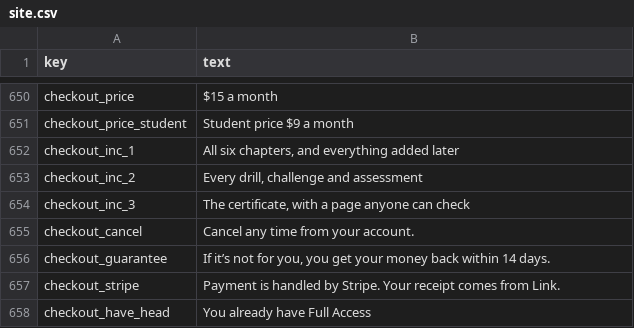
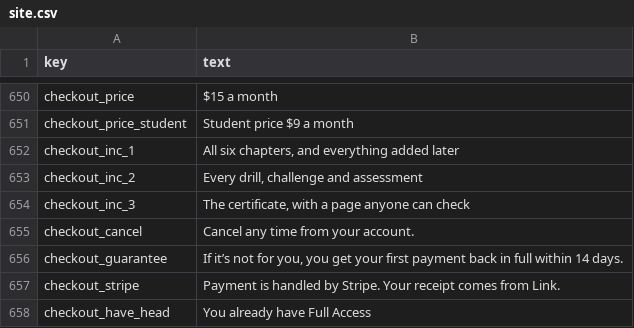
Before and after one commit to rathunter69/Hotkey.gg, a CSV file: app2/content/copy/site.csv, drawn as a sheet; only a part is shown, gaps mark what is left out.

```diff
--- a/app2/content/copy/site.csv
+++ b/app2/content/copy/site.csv
@@ -655,3 +655,3 @@ checkout_inc_3,"The certificate, with a page anyone can check"
 checkout_cancel,Cancel any time from your account.
-checkout_guarantee,"If it’s not for you, you get your money back within 14 days."
+checkout_guarantee,"If it’s not for you, you get your first payment back in full within 14 days."
 checkout_stripe,Payment is handled by Stripe. Your receipt comes from Link.
```
Also changed, not shown: 3 other files.
